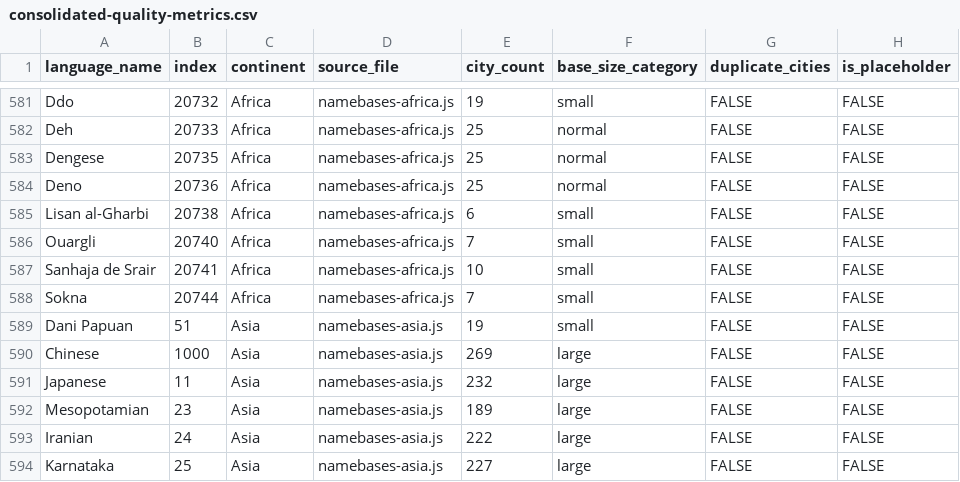
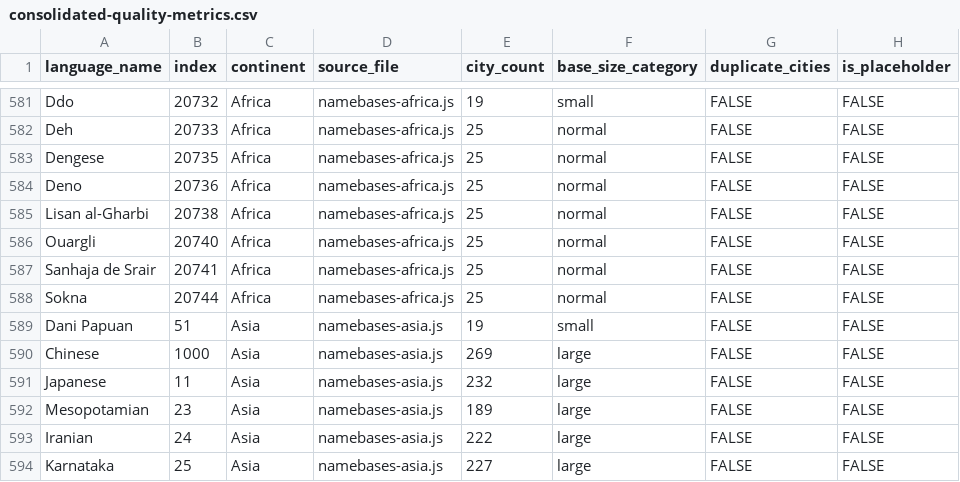
Before and after one commit to burgercrisis/Fantasy-Map-Generator, a CSV file: docs/reports/consolidated-quality-metrics.csv, drawn as a sheet; only a part is shown, gaps mark what is left out; the diff names each change by its address in the sheet, - before the commit and + after, or states it on an @@ line.

Commit message:
Wave 107: Enhance 4 African Berber languages with authentic place names
- Lisan al-Gharbi (i:20738): 6→25 cities - Libya Ghadames/Nalut
- Ouargli (i:20740): 7→25 cities - Algeria Ouargla oasis
- Sanhaja de Srair (i:20741): 10→25 cities - Morocco Rif Mountains
- Sokna (i:20744): 7→25 cities - Libya Fezzan (extinct)

CRITICAL FIXES:
- Lisan al-Gharbi: Had Chad city (~2000km wrong)
- Sokna: Had ALL MOROCCAN/TUNISIAN cities for Libyan language!
Removed 17 generic descriptors. Total 70 cities added.

```diff
--- a/docs/reports/consolidated-quality-metrics.csv
+++ b/docs/reports/consolidated-quality-metrics.csv
-E585 (city_count): 6
+E585 (city_count): 25
-F585:F588 (base_size_category): small
+F585:F588 (base_size_category): normal
-E586 (city_count): 7
+E586 (city_count): 25
-E587 (city_count): 10
+E587 (city_count): 25
-E588 (city_count): 7
+E588 (city_count): 25
```
Also changed, not shown: 3 other files.
